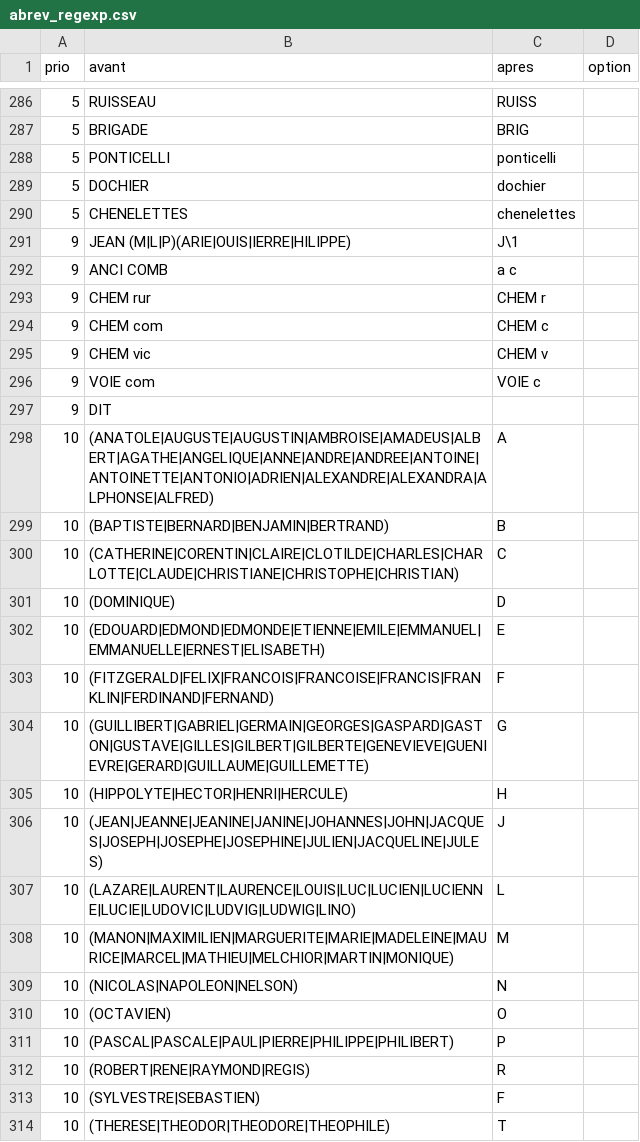
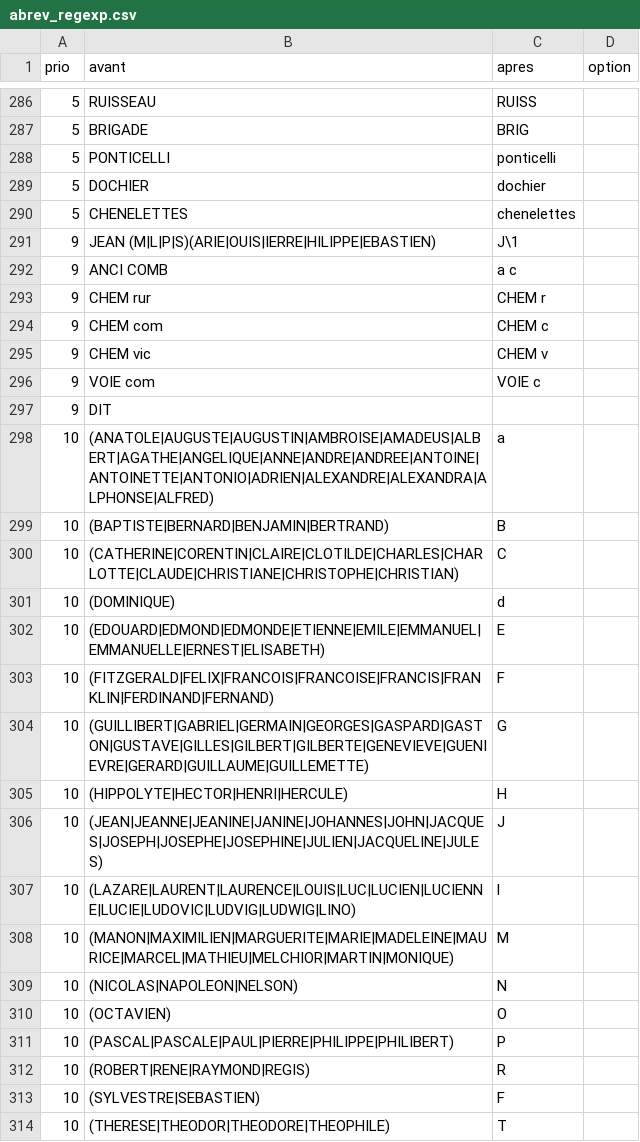
Before and after one commit to etalab/ban-data, a CSV file: scripts/abrev_regexp.csv, drawn as a sheet; only a part is shown, gaps mark what is left out.

Commit message:
pour conserver abbréviation A/D/L des prénoms

```diff
--- a/scripts/abrev_regexp.csv
+++ b/scripts/abrev_regexp.csv
@@ -290,3 +290,3 @@ prio,avant,apres,option
 5, CHENELETTES , chenelettes ,
-9, JEAN (M|L|P)(ARIE|OUIS|IERRE|HILIPPE) , J\1 ,
+9, JEAN (M|L|P|S)(ARIE|OUIS|IERRE|HILIPPE|EBASTIEN) , J\1 ,
 9, ANCI COMB , a c ,
@@ -297,6 +297,6 @@ prio,avant,apres,option
 9, DIT , ,
-10, (ANATOLE|AUGUSTE|AUGUSTIN|AMBROISE|AMADEUS|ALBERT|AGATHE|ANGELIQUE|ANNE|ANDRE|ANDREE|ANTOINE|ANTOINETTE|ANTONIO|ADRIEN|ALEXANDRE|ALEXANDRA|ALPHONSE|ALFRED) , A ,
+10, (ANATOLE|AUGUSTE|AUGUSTIN|AMBROISE|AMADEUS|ALBERT|AGATHE|ANGELIQUE|ANNE|ANDRE|ANDREE|ANTOINE|ANTOINETTE|ANTONIO|ADRIEN|ALEXANDRE|ALEXANDRA|ALPHONSE|ALFRED) , a ,
 10, (BAPTISTE|BERNARD|BENJAMIN|BERTRAND) , B ,
 10, (CATHERINE|CORENTIN|CLAIRE|CLOTILDE|CHARLES|CHARLOTTE|CLAUDE|CHRISTIANE|CHRISTOPHE|CHRISTIAN) , C ,
-10, (DOMINIQUE) , D ,
+10, (DOMINIQUE) , d ,
 10, (EDOUARD|EDMOND|EDMONDE|ETIENNE|EMILE|EMMANUEL|EMMANUELLE|ERNEST|ELISABETH) , E ,
@@ -306,3 +306,3 @@ prio,avant,apres,option
 10, (JEAN|JEANNE|JEANINE|JANINE|JOHANNES|JOHN|JACQUES|JOSEPH|JOSEPHE|JOSEPHINE|JULIEN|JACQUELINE|JULES) , J ,
-10, (LAZARE|LAURENT|LAURENCE|LOUIS|LUC|LUCIEN|LUCIENNE|LUCIE|LUDOVIC|LUDVIG|LUDWIG|LINO) , L ,
+10, (LAZARE|LAURENT|LAURENCE|LOUIS|LUC|LUCIEN|LUCIENNE|LUCIE|LUDOVIC|LUDVIG|LUDWIG|LINO) , l ,
 10, (MANON|MAXIMILIEN|MARGUERITE|MARIE|MADELEINE|MAURICE|MARCEL|MATHIEU|MELCHIOR|MARTIN|MONIQUE) , M ,
```
